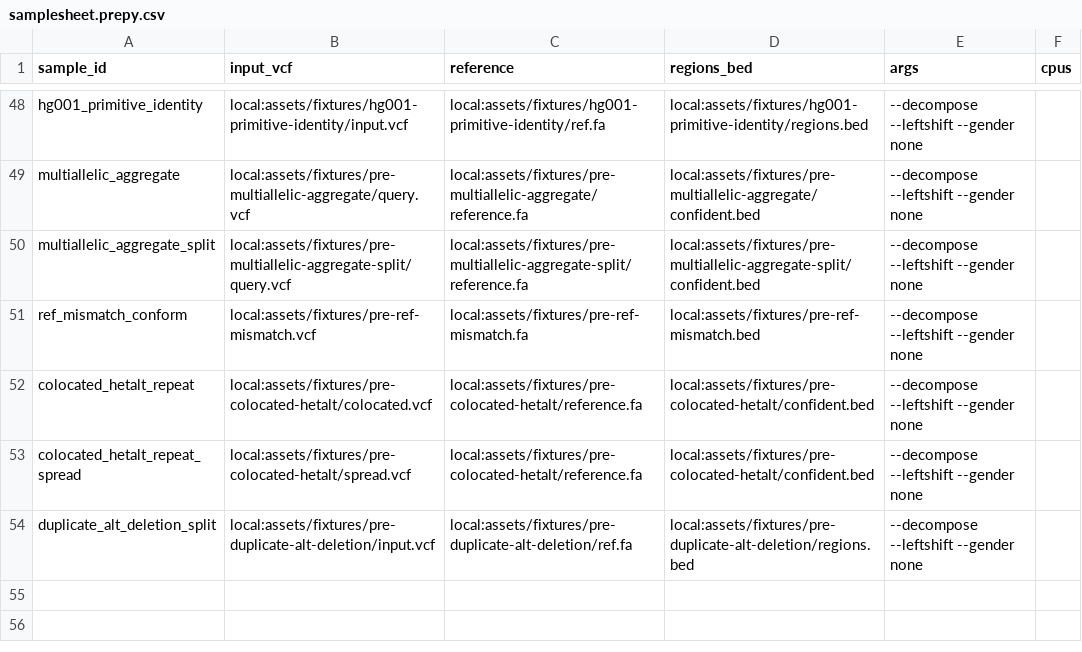
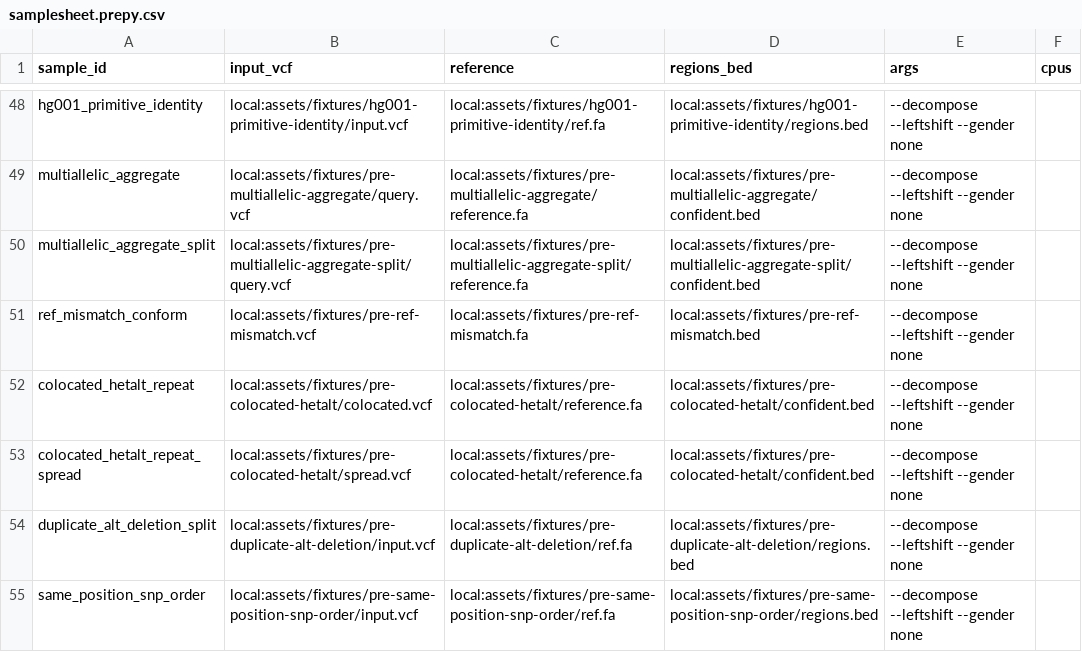
Before and after one commit to adamrtalbot/hap.py, a CSV file: verification/assets/samplesheet.prepy.csv, drawn as a sheet; only a part is shown, gaps mark what is left out.

```diff
--- a/verification/assets/samplesheet.prepy.csv
+++ b/verification/assets/samplesheet.prepy.csv
@@ -54 +54,2 @@ colocated_hetalt_repeat_spread,local:assets/fixtures/pre-colocated-hetalt/spread
 duplicate_alt_deletion_split,local:assets/fixtures/pre-duplicate-alt-deletion/input.vcf,local:assets/fixtures/pre-duplicate-alt-deletion/ref.fa,local:assets/fixtures/pre-duplicate-alt-deletion/regions.bed,--decompose --leftshift --gender none,
+same_position_snp_order,local:assets/fixtures/pre-same-position-snp-order/input.vcf,local:assets/fixtures/pre-same-position-snp-order/ref.fa,local:assets/fixtures/pre-same-position-snp-order/regions.bed,--decompose --leftshift --gender none,
```
Also changed, not shown: 8 other files.
